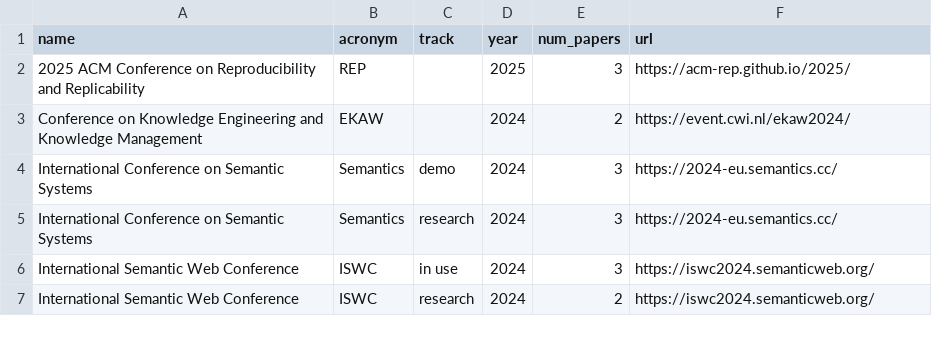
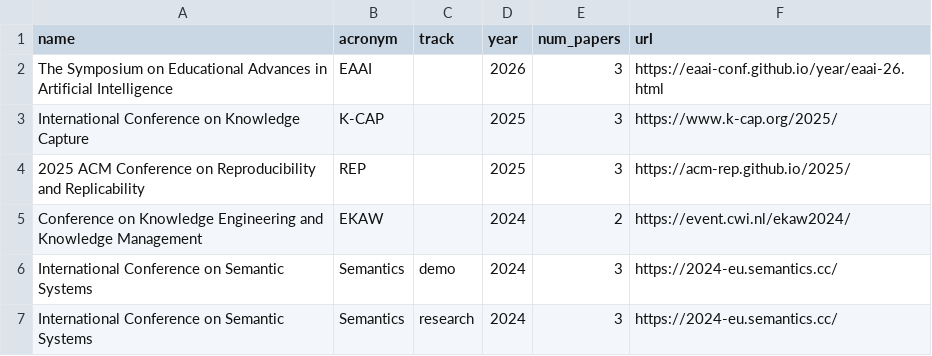
Before and after one commit to dgarijo/me, a CSV file: data/reviewer_conferences.csv, drawn as a sheet; only a part is shown; the shorter side is filled out with more unchanged rows.

```diff
--- a/data/reviewer_conferences.csv
+++ b/data/reviewer_conferences.csv
@@ -1,2 +1,4 @@
 name,acronym,track,year,num_papers,url
+The Symposium on Educational Advances in Artificial Intelligence,EAAI,,2026,3,https://eaai-conf.github.io/year/eaai-26.html
+International Conference on Knowledge Capture,K-CAP,,2025,3,https://www.k-cap.org/2025/
 2025 ACM Conference on Reproducibility and Replicability,REP,,2025,3,https://acm-rep.github.io/2025/
```
Also changed, not shown: data/reviewer_thesis.csv, data/reviewer_workshops.csv, 1 other file.
